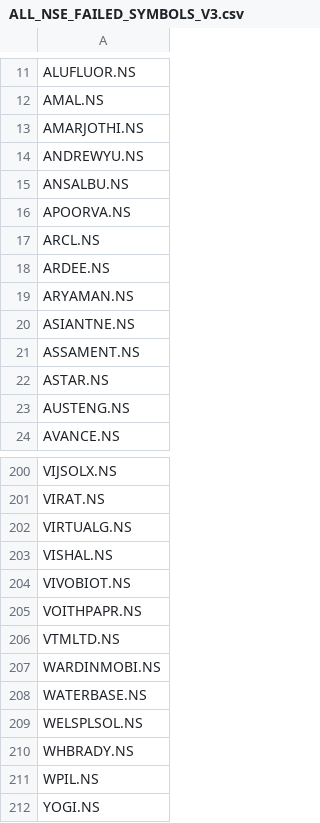
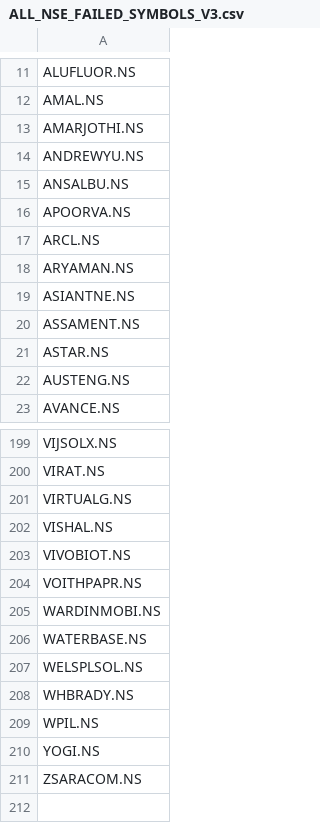
Before and after one commit to adesh-dhandre/fibedge786, a CSV file: ALL_NSE_FAILED_SYMBOLS_V3.csv, drawn as a sheet; only a part is shown, gaps mark what is left out; the shorter side is filled out with more unchanged rows; the diff names each change by its address in the sheet, - before the commit and + after, or states it on an @@ line.

```diff
--- a/ALL_NSE_FAILED_SYMBOLS_V3.csv
+++ b/ALL_NSE_FAILED_SYMBOLS_V3.csv
-row 18: ARDEE.NS
-row 206: VTMLTD.NS
```
Also changed, not shown: ALL_NSE_CURRENT_SETUPS_V3.csv, FIBEDGE_LATEST_SIGNALS.csv, 2 other files.
